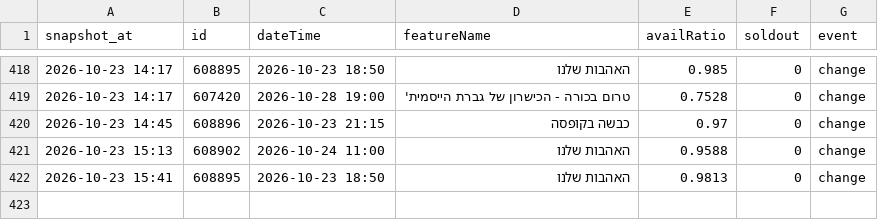
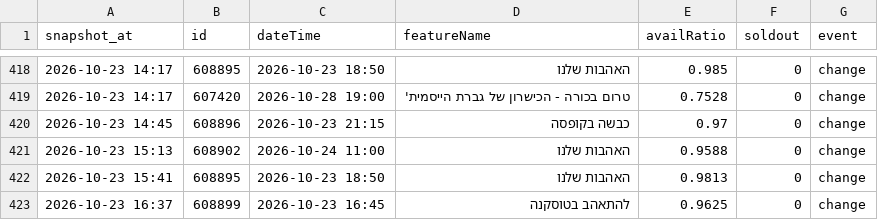
Before and after one commit to guy-go-ld/lev-smadar-tracker, a CSV file: data/changes/2026-10.csv, drawn as a sheet; only a part is shown, gaps mark what is left out.

Commit message:
snapshot 2026-10-23 16:37

```diff
--- a/data/changes/2026-10.csv
+++ b/data/changes/2026-10.csv
@@ -422 +422,2 @@ snapshot_at,id,dateTime,featureName,availRatio,soldout,event
 2026-10-23 15:41,608895,2026-10-23 18:50,האהבות שלנו,0.9813,0,change
+2026-10-23 16:37,608899,2026-10-23 16:45,להתאהב בטוסקנה,0.9625,0,change
```
Also changed, not shown: data/presentations.csv, data/runs/2026-10.csv, 4 other files.
